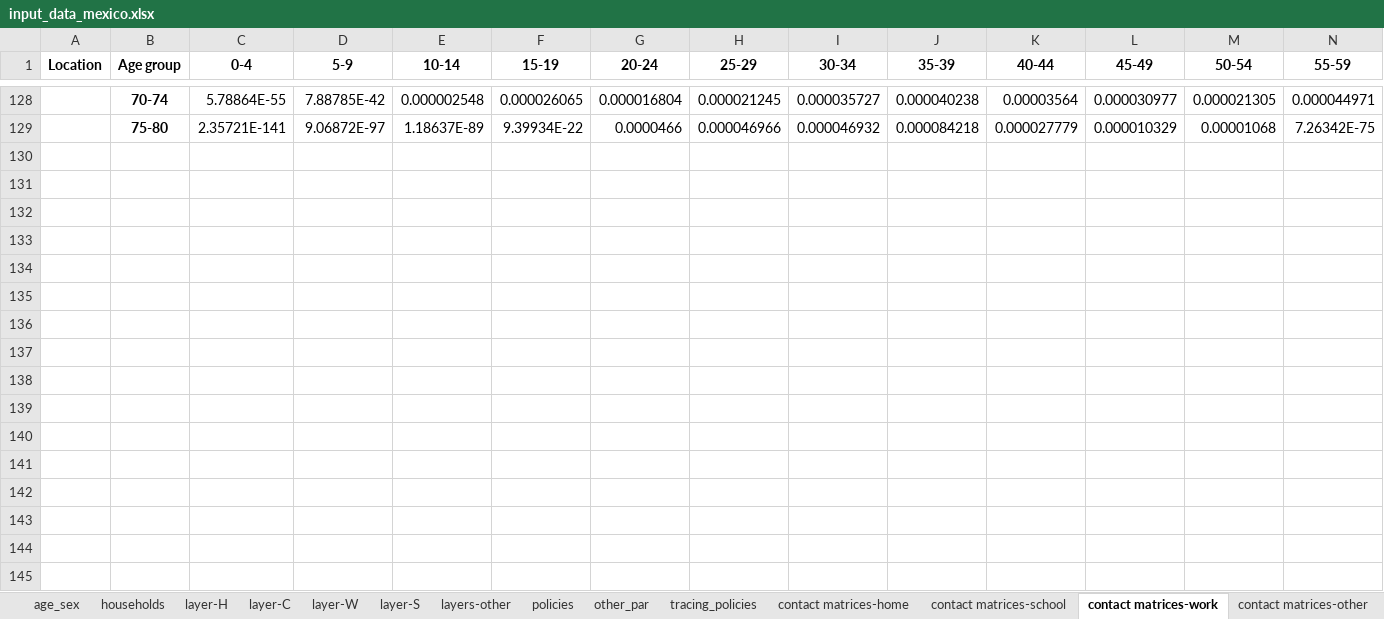
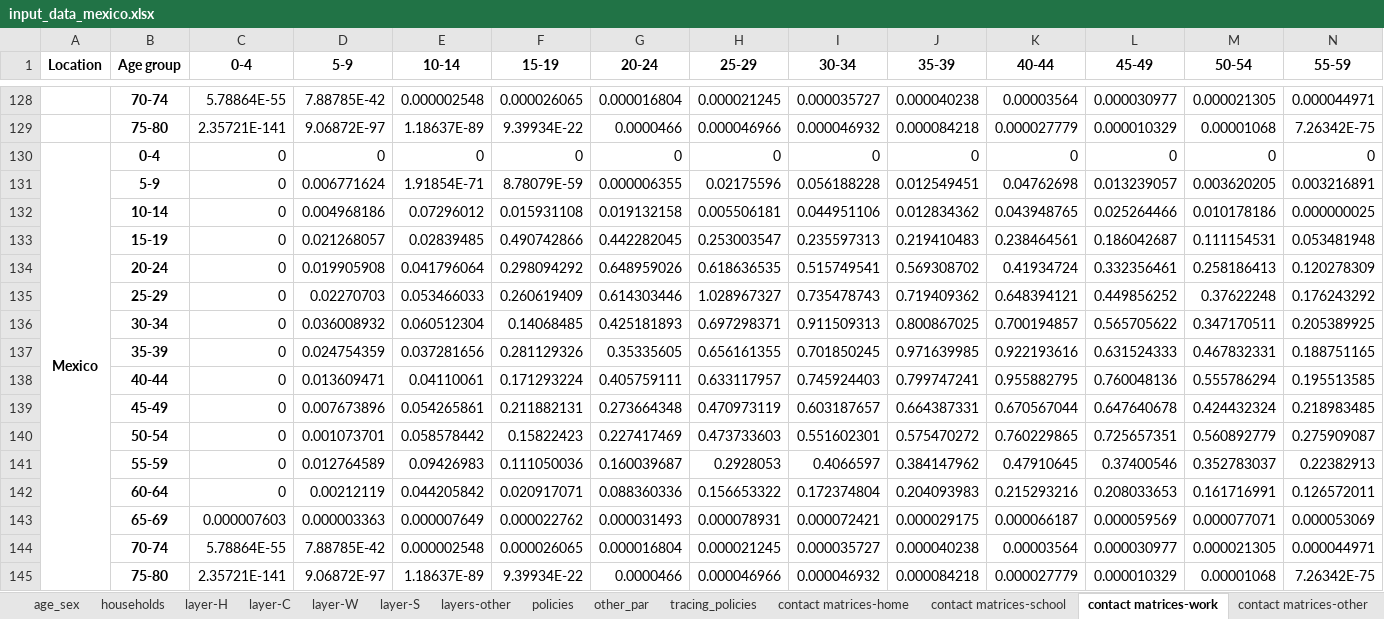
Before and after one commit to brain-modelling-group/covasim-qld-model, an Excel workbook: data/input_data_mexico.xlsx, sheet contact matrices-work, drawn as a sheet; only a part is shown, gaps mark what is left out; values as stored, in another font and other column widths than the file's, no borders; rows hold the shown columns only; the diff names each change by its address in the sheet, - before the commit and + after, or states it on an @@ line.

```diff
--- a/data/input_data_mexico.xlsx (sheet contact matrices-work)
+++ b/data/input_data_mexico.xlsx (sheet contact matrices-work)
+row 130: Mexico | 0-4 | 0 | 0 | 0 | 0 | 0 | 0 | 0 | 0 | 0 | 0 | 0 | 0
+row 131:  | 5-9 | 0 | 0.006771624 | 1.91854E-71 | 8.78079E-59 | 0.000006355 | 0.02175596 | 0.056188228 | 0.012549451 | 0.04762698 | 0.013239057 | 0.003620205 | 0.003216891
+row 132:  | 10-14 | 0 | 0.004968186 | 0.07296012 | 0.015931108 | 0.019132158 | 0.005506181 | 0.044951106 | 0.012834362 | 0.043948765 | 0.025264466 | 0.010178186 | 0.000000025
+row 133:  | 15-19 | 0 | 0.021268057 | 0.02839485 | 0.490742866 | 0.442282045 | 0.253003547 | 0.235597313 | 0.219410483 | 0.238464561 | 0.186042687 | 0.111154531 | 0.053481948
+row 134:  | 20-24 | 0 | 0.019905908 | 0.041796064 | 0.298094292 | 0.648959026 | 0.618636535 | 0.515749541 | 0.569308702 | 0.41934724 | 0.332356461 | 0.258186413 | 0.120278309
+row 135:  | 25-29 | 0 | 0.02270703 | 0.053466033 | 0.260619409 | 0.614303446 | 1.028967327 | 0.735478743 | 0.719409362 | 0.648394121 | 0.449856252 | 0.37622248 | 0.176243292
+row 136:  | 30-34 | 0 | 0.036008932 | 0.060512304 | 0.14068485 | 0.425181893 | 0.697298371 | 0.911509313 | 0.800867025 | 0.700194857 | 0.565705622 | 0.347170511 | 0.205389925
+row 137:  | 35-39 | 0 | 0.024754359 | 0.037281656 | 0.281129326 | 0.35335605 | 0.656161355 | 0.701850245 | 0.971639985 | 0.922193616 | 0.631524333 | 0.467832331 | 0.188751165
+row 138:  | 40-44 | 0 | 0.013609471 | 0.04110061 | 0.171293224 | 0.405759111 | 0.633117957 | 0.745924403 | 0.799747241 | 0.955882795 | 0.760048136 | 0.555786294 | 0.195513585
+row 139:  | 45-49 | 0 | 0.007673896 | 0.054265861 | 0.211882131 | 0.273664348 | 0.470973119 | 0.603187657 | 0.664387331 | 0.670567044 | 0.647640678 | 0.424432324 | 0.218983485
+row 140:  | 50-54 | 0 | 0.001073701 | 0.058578442 | 0.15822423 | 0.227417469 | 0.473733603 | 0.551602301 | 0.575470272 | 0.760229865 | 0.725657351 | 0.560892779 | 0.275909087
+row 141:  | 55-59 | 0 | 0.012764589 | 0.09426983 | 0.111050036 | 0.160039687 | 0.2928053 | 0.4066597 | 0.384147962 | 0.47910645 | 0.37400546 | 0.352783037 | 0.22382913
+row 142:  | 60-64 | 0 | 0.00212119 | 0.044205842 | 0.020917071 | 0.088360336 | 0.156653322 | 0.172374804 | 0.204093983 | 0.215293216 | 0.208033653 | 0.161716991 | 0.126572011
+row 143:  | 65-69 | 0.000007603 | 0.000003363 | 0.000007649 | 0.000022762 | 0.000031493 | 0.000078931 | 0.000072421 | 0.000029175 | 0.000066187 | 0.000059569 | 0.000077071 | 0.000053069
+row 144:  | 70-74 | 5.78864E-55 | 7.88785E-42 | 0.000002548 | 0.000026065 | 0.000016804 | 0.000021245 | 0.000035727 | 0.000040238 | 0.00003564 | 0.000030977 | 0.000021305 | 0.000044971
+row 145:  | 75-80 | 2.35721E-141 | 9.06872E-97 | 1.18637E-89 | 9.39934E-22 | 0.0000466 | 0.000046966 | 0.000046932 | 0.000084218 | 0.000027779 | 0.000010329 | 0.00001068 | 7.26342E-75
```
Also changed, not shown: sheet contact matrices-home, sheet contact matrices-other, sheet contact matrices-school, sheet policies, sheet age_sex, sheet other_par, 7 more sheets, 6 other files.
